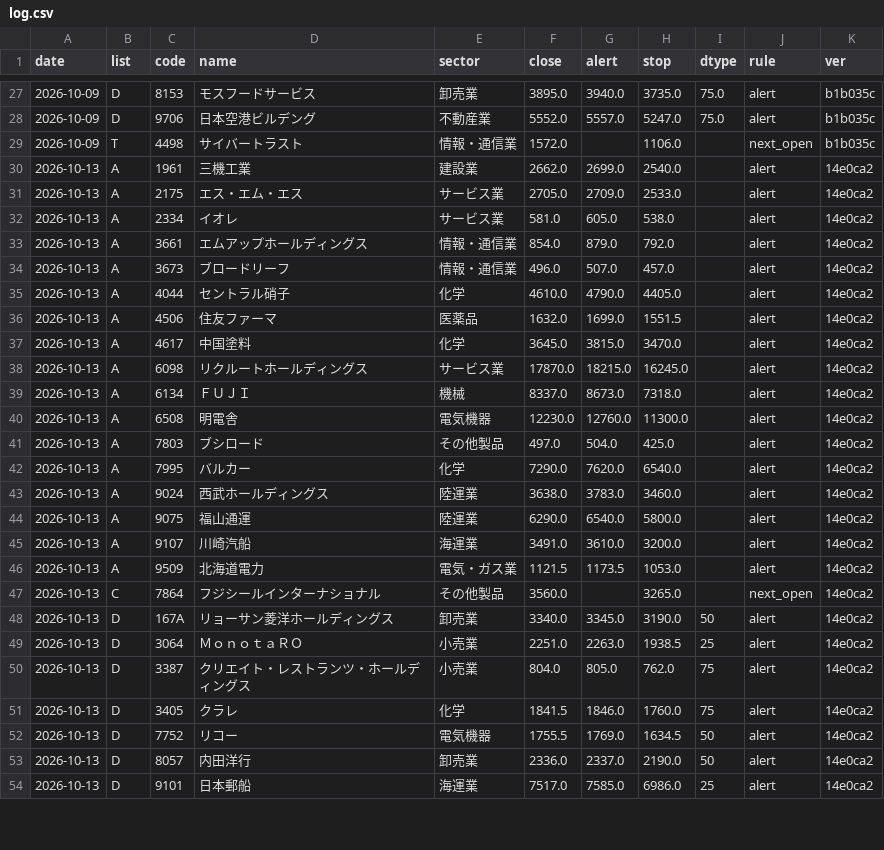
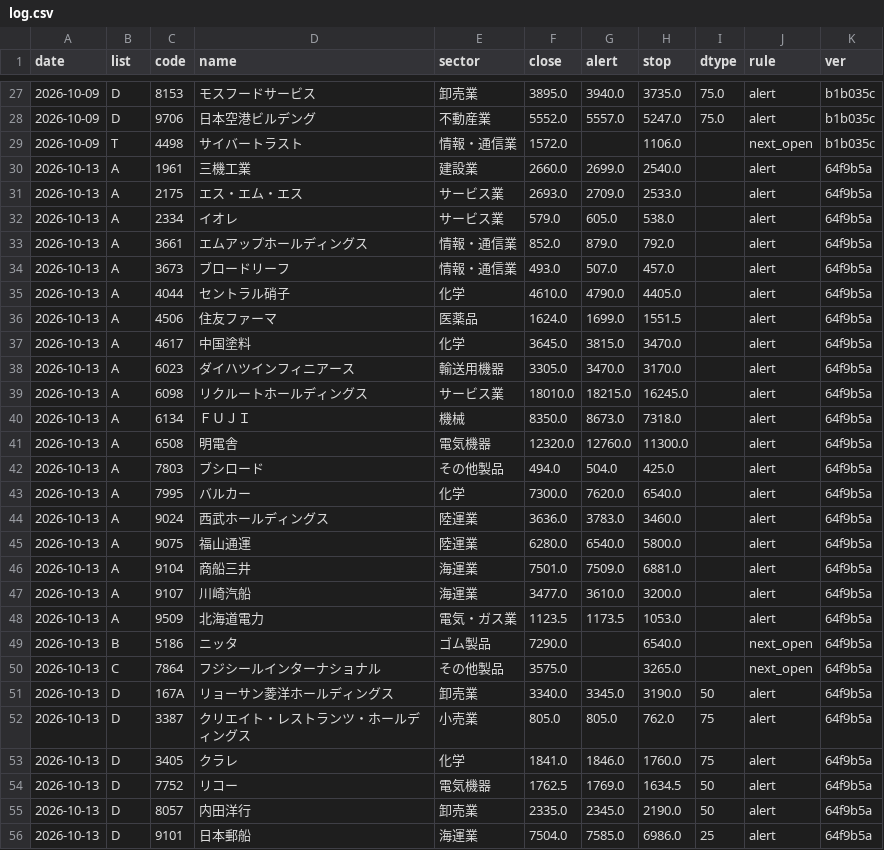
Before and after one commit to eplan4u-dotcom/kabu-screener, a CSV file: data/signals/log.csv, drawn as a sheet; only a part is shown, gaps mark what is left out; the diff covers the shown part only.

```diff
--- a/data/signals/log.csv
+++ b/data/signals/log.csv
@@ -29,26 +29,28 @@ date,list,code,name,sector,close,alert,stop,dtype,rule,ver
 2026-10-09,T,4498,サイバートラスト,情報・通信業,1572.0,,1106.0,,next_open,b1b035c
-2026-10-13,A,1961,三機工業,建設業,2662.0,2699.0,2540.0,,alert,14e0ca2
-2026-10-13,A,2175,エス・エム・エス,サービス業,2705.0,2709.0,2533.0,,alert,14e0ca2
-2026-10-13,A,2334,イオレ,サービス業,581.0,605.0,538.0,,alert,14e0ca2
-2026-10-13,A,3661,エムアップホールディングス,情報・通信業,854.0,879.0,792.0,,alert,14e0ca2
-2026-10-13,A,3673,ブロードリーフ,情報・通信業,496.0,507.0,457.0,,alert,14e0ca2
-2026-10-13,A,4044,セントラル硝子,化学,4610.0,4790.0,4405.0,,alert,14e0ca2
-2026-10-13,A,4506,住友ファーマ,医薬品,1632.0,1699.0,1551.5,,alert,14e0ca2
-2026-10-13,A,4617,中国塗料,化学,3645.0,3815.0,3470.0,,alert,14e0ca2
-2026-10-13,A,6098,リクルートホールディングス,サービス業,17870.0,18215.0,16245.0,,alert,14e0ca2
-2026-10-13,A,6134,ＦＵＪＩ,機械,8337.0,8673.0,7318.0,,alert,14e0ca2
-2026-10-13,A,6508,明電舎,電気機器,12230.0,12760.0,11300.0,,alert,14e0ca2
-2026-10-13,A,7803,ブシロード,その他製品,497.0,504.0,425.0,,alert,14e0ca2
-2026-10-13,A,7995,バルカー,化学,7290.0,7620.0,6540.0,,alert,14e0ca2
-2026-10-13,A,9024,西武ホールディングス,陸運業,3638.0,3783.0,3460.0,,alert,14e0ca2
-2026-10-13,A,9075,福山通運,陸運業,6290.0,6540.0,5800.0,,alert,14e0ca2
-2026-10-13,A,9107,川崎汽船,海運業,3491.0,3610.0,3200.0,,alert,14e0ca2
-2026-10-13,A,9509,北海道電力,電気・ガス業,1121.5,1173.5,1053.0,,alert,14e0ca2
-2026-10-13,C,7864,フジシールインターナショナル,その他製品,3560.0,,3265.0,,next_open,14e0ca2
-2026-10-13,D,167A,リョーサン菱洋ホールディングス,卸売業,3340.0,3345.0,3190.0,50,alert,14e0ca2
-2026-10-13,D,3064,ＭｏｎｏｔａＲＯ,小売業,2251.0,2263.0,1938.5,25,alert,14e0ca2
-2026-10-13,D,3387,クリエイト・レストランツ・ホールディングス,小売業,804.0,805.0,762.0,75,alert,14e0ca2
-2026-10-13,D,3405,クラレ,化学,1841.5,1846.0,1760.0,75,alert,14e0ca2
-2026-10-13,D,7752,リコー,電気機器,1755.5,1769.0,1634.5,50,alert,14e0ca2
-2026-10-13,D,8057,内田洋行,卸売業,2336.0,2337.0,2190.0,50,alert,14e0ca2
-2026-10-13,D,9101,日本郵船,海運業,7517.0,7585.0,6986.0,25,alert,14e0ca2
+2026-10-13,A,1961,三機工業,建設業,2660.0,2699.0,2540.0,,alert,64f9b5a
+2026-10-13,A,2175,エス・エム・エス,サービス業,2693.0,2709.0,2533.0,,alert,64f9b5a
+2026-10-13,A,2334,イオレ,サービス業,579.0,605.0,538.0,,alert,64f9b5a
+2026-10-13,A,3661,エムアップホールディングス,情報・通信業,852.0,879.0,792.0,,alert,64f9b5a
+2026-10-13,A,3673,ブロードリーフ,情報・通信業,493.0,507.0,457.0,,alert,64f9b5a
+2026-10-13,A,4044,セントラル硝子,化学,4610.0,4790.0,4405.0,,alert,64f9b5a
+2026-10-13,A,4506,住友ファーマ,医薬品,1624.0,1699.0,1551.5,,alert,64f9b5a
+2026-10-13,A,4617,中国塗料,化学,3645.0,3815.0,3470.0,,alert,64f9b5a
+2026-10-13,A,6023,ダイハツインフィニアース,輸送用機器,3305.0,3470.0,3170.0,,alert,64f9b5a
+2026-10-13,A,6098,リクルートホールディングス,サービス業,18010.0,18215.0,16245.0,,alert,64f9b5a
+2026-10-13,A,6134,ＦＵＪＩ,機械,8350.0,8673.0,7318.0,,alert,64f9b5a
+2026-10-13,A,6508,明電舎,電気機器,12320.0,12760.0,11300.0,,alert,64f9b5a
+2026-10-13,A,7803,ブシロード,その他製品,494.0,504.0,425.0,,alert,64f9b5a
+2026-10-13,A,7995,バルカー,化学,7300.0,7620.0,6540.0,,alert,64f9b5a
+2026-10-13,A,9024,西武ホールディングス,陸運業,3636.0,3783.0,3460.0,,alert,64f9b5a
+2026-10-13,A,9075,福山通運,陸運業,6280.0,6540.0,5800.0,,alert,64f9b5a
+2026-10-13,A,9104,商船三井,海運業,7501.0,7509.0,6881.0,,alert,64f9b5a
+2026-10-13,A,9107,川崎汽船,海運業,3477.0,3610.0,3200.0,,alert,64f9b5a
+2026-10-13,A,9509,北海道電力,電気・ガス業,1123.5,1173.5,1053.0,,alert,64f9b5a
+2026-10-13,B,5186,ニッタ,ゴム製品,7290.0,,6540.0,,next_open,64f9b5a
+2026-10-13,C,7864,フジシールインターナショナル,その他製品,3575.0,,3265.0,,next_open,64f9b5a
+2026-10-13,D,167A,リョーサン菱洋ホールディングス,卸売業,3340.0,3345.0,3190.0,50,alert,64f9b5a
+2026-10-13,D,3387,クリエイト・レストランツ・ホールディングス,小売業,805.0,805.0,762.0,75,alert,64f9b5a
+2026-10-13,D,3405,クラレ,化学,1841.0,1846.0,1760.0,75,alert,64f9b5a
+2026-10-13,D,7752,リコー,電気機器,1762.5,1769.0,1634.5,50,alert,64f9b5a
+2026-10-13,D,8057,内田洋行,卸売業,2335.0,2345.0,2190.0,50,alert,64f9b5a
+2026-10-13,D,9101,日本郵船,海運業,7504.0,7585.0,6986.0,25,alert,64f9b5a
```
Also changed, not shown: 18 edited cells elsewhere in this file, docs/A_breakout_watch_2026-10-13.csv, docs/B_breakout_today_2026-10-13.csv, 15 other files.
